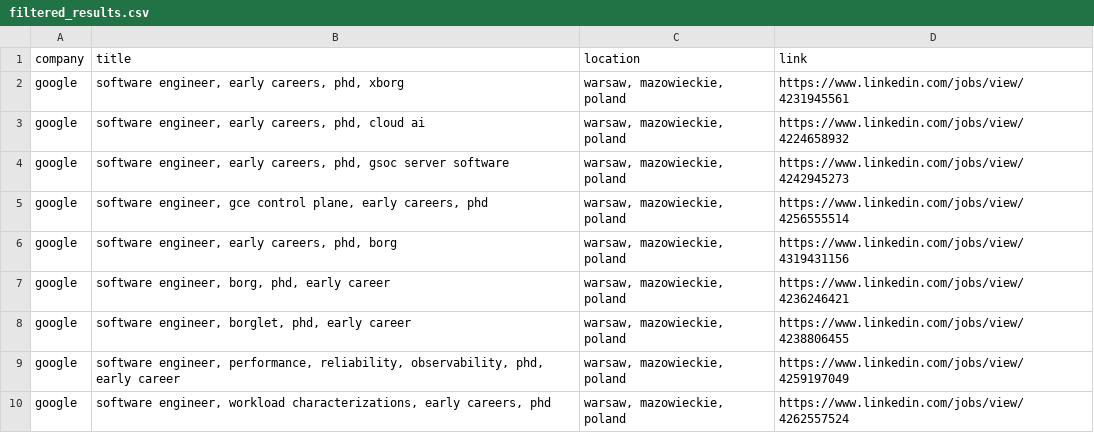
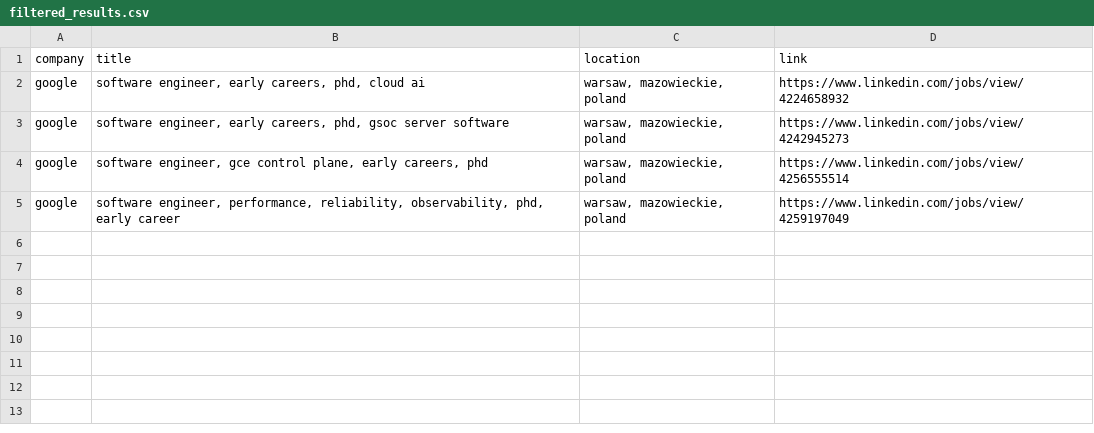
Before and after one commit to LorenzoLaCorte/internship-scraper, a CSV file: output/output-phds/filtered_results.csv, drawn as a sheet; the diff names each change by its address in the sheet, - before the commit and + after, or states it on an @@ line.

```diff
--- a/output/output-phds/filtered_results.csv
+++ b/output/output-phds/filtered_results.csv
-row 2: google | software engineer, early careers, phd, xborg | warsaw, mazowieckie, poland | https://www.linkedin.com/jobs/view/4231945561
-row 6: google | software engineer, early careers, phd, borg | warsaw, mazowieckie, poland | https://www.linkedin.com/jobs/view/4319431156
-row 7: google | software engineer, borg, phd, early career | warsaw, mazowieckie, poland | https://www.linkedin.com/jobs/view/4236246421
-row 8: google | software engineer, borglet, phd, early career | warsaw, mazowieckie, poland | https://www.linkedin.com/jobs/view/4238806455
-row 10: google | software engineer, workload characterizations, early careers, phd | warsaw, mazowieckie, poland | https://www.linkedin.com/jobs/view/4262557524
```
Also changed, not shown: output/output-phds/results.csv, 1 other file.
